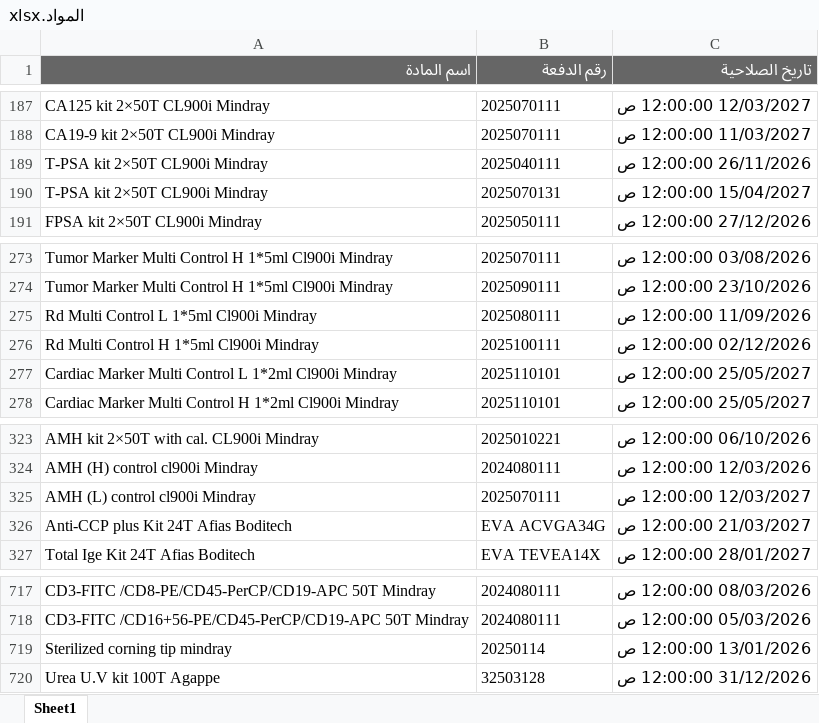
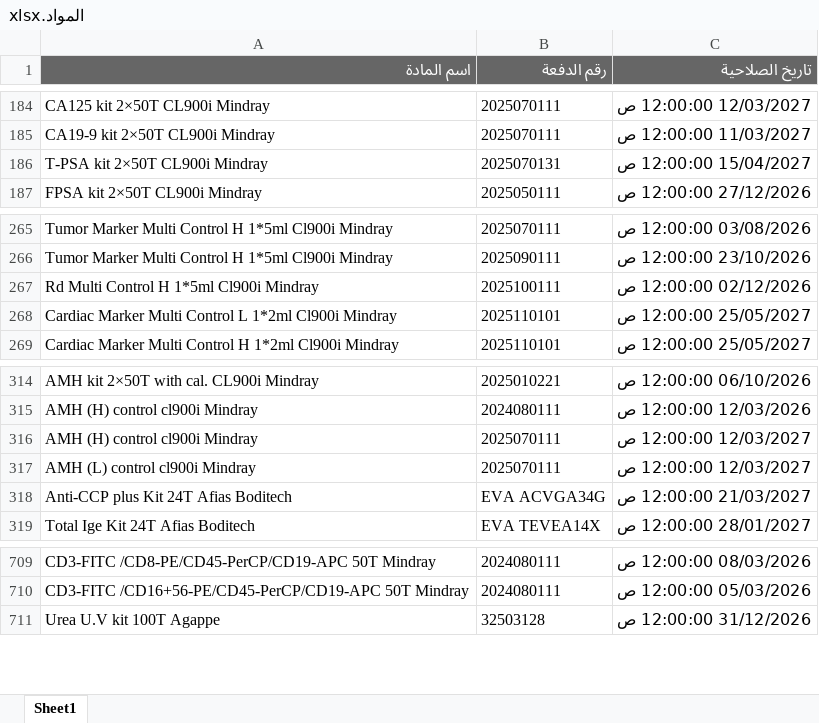
Before and after one commit to abdallawolf92/expiry-check, an Excel workbook: المواد.xlsx, sheet Sheet1, drawn as a sheet; only a part is shown, gaps mark what is left out; values as stored, in another font and other column widths than the file's, no borders; removed rows and columns are numbered as before the commit, all else as after; the diff covers the shown part only; the diff names each change by its address in the sheet, - before the commit and + after, or states it on an @@ line.

```diff
--- a/المواد.xlsx (sheet Sheet1)
+++ b/المواد.xlsx (sheet Sheet1)
-row 189: T-PSA kit 2×50T CL900i Mindray | 2025040111 | 26/11/2026 12:00:00 ص
-row 275: Rd Multi Control L 1*5ml Cl900i Mindray | 2025080111 | 11/09/2026 12:00:00 ص
+row 316: AMH (H) control cl900i Mindray | 2025070111 | 12/03/2027 12:00:00 ص
-row 719: Sterilized corning tip mindray | 20250114 | 13/01/2026 12:00:00 ص
```
Also changed, not shown: 7 removed rows elsewhere in this sheet.
